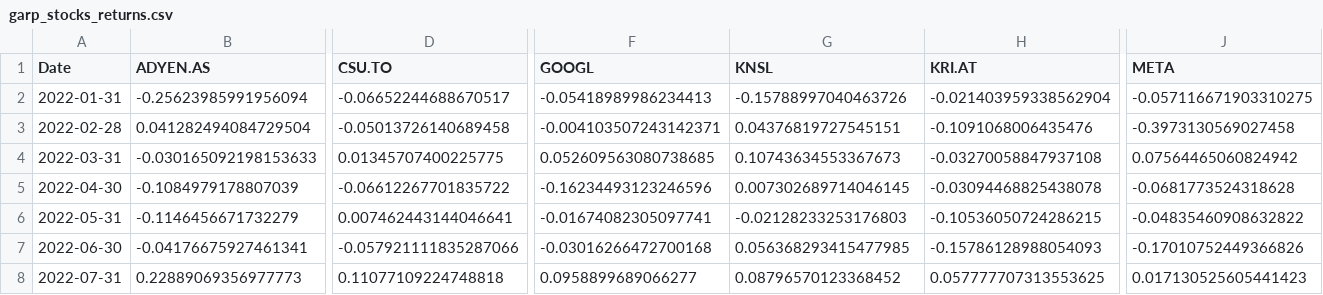
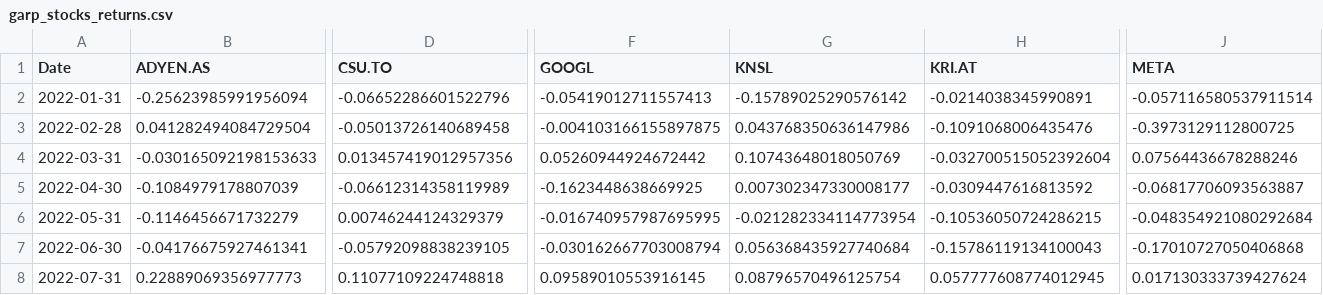
Before and after one commit to Camssuazh/IAE_METZ_2026_EMPIRICAL_FINANCE, a CSV file: PROJET_GARP/data/processed/garp_stocks_returns.csv, drawn as a sheet; only a part is shown, gaps mark what is left out; the diff covers the shown part only; the diff names each change by its address in the sheet, - before the commit and + after, or states it on an @@ line.

```diff
--- a/PROJET_GARP/data/processed/garp_stocks_returns.csv
+++ b/PROJET_GARP/data/processed/garp_stocks_returns.csv
-D2 (CSU.TO): -0.06652244688670517
+D2 (CSU.TO): -0.06652286601522796
-F2 (GOOGL): -0.05418989986234413
+F2 (GOOGL): -0.05419012711557413
-G2 (KNSL): -0.15788997040463726
+G2 (KNSL): -0.15789025290576142
-H2 (KRI.AT): -0.021403959338562904
+H2 (KRI.AT): -0.0214038345990891
-J2 (META): -0.057116671903310275
+J2 (META): -0.057116580537911514
-F3 (GOOGL): -0.004103507243142371
+F3 (GOOGL): -0.004103166155897875
-G3 (KNSL): 0.04376819727545151
+G3 (KNSL): 0.043768350636147986
-J3 (META): -0.3973130569027458
+J3 (META): -0.3973129112800725
-D4 (CSU.TO): 0.01345707400225775
+D4 (CSU.TO): 0.013457419012957356
-F4 (GOOGL): 0.052609563080738685
+F4 (GOOGL): 0.05260944924672442
-G4 (KNSL): 0.10743634553367673
+G4 (KNSL): 0.10743648018050769
-H4 (KRI.AT): -0.03270058847937108
+H4 (KRI.AT): -0.032700515052392604
-J4 (META): 0.07564465060824942
+J4 (META): 0.07564436678288246
-D5 (CSU.TO): -0.06612267701835722
+D5 (CSU.TO): -0.06612314358119989
-F5 (GOOGL): -0.16234493123246596
+F5 (GOOGL): -0.1623448638669925
-G5 (KNSL): 0.007302689714046145
+G5 (KNSL): 0.007302347330008177
-H5 (KRI.AT): -0.03094468825438078
+H5 (KRI.AT): -0.0309447616813592
-J5 (META): -0.0681773524318628
+J5 (META): -0.06817706093563887
-D6 (CSU.TO): 0.007462443144046641
+D6 (CSU.TO): 0.00746244124329379
-F6 (GOOGL): -0.01674082305097741
+F6 (GOOGL): -0.016740957987695995
-G6 (KNSL): -0.02128233253176803
+G6 (KNSL): -0.021282334114773954
-J6 (META): -0.04835460908632822
+J6 (META): -0.048354921080292684
-D7 (CSU.TO): -0.057921111835287066
+D7 (CSU.TO): -0.05792098838239105
-F7 (GOOGL): -0.03016266472700168
+F7 (GOOGL): -0.030162667703008794
-G7 (KNSL): 0.056368293415477985
+G7 (KNSL): 0.056368435927740684
-H7 (KRI.AT): -0.15786128988054093
+H7 (KRI.AT): -0.15786119134100043
-J7 (META): -0.17010752449366826
+J7 (META): -0.17010727050406868
-F8 (GOOGL): 0.0958899689066277
+F8 (GOOGL): 0.09589010553916145
-G8 (KNSL): 0.08796570123368452
+G8 (KNSL): 0.08796570496125754
-H8 (KRI.AT): 0.057777707313553625
+H8 (KRI.AT): 0.057777608774012945
-J8 (META): 0.017130525605441423
+J8 (META): 0.017130333739427624
```
Also changed, not shown: 127 edited cells elsewhere in this file, PROJET_GARP/data/processed/garp_portfolio_returns.csv, PROJET_GARP/results/tables/performance_stats_garp_growth_value.csv, 6 other files.
